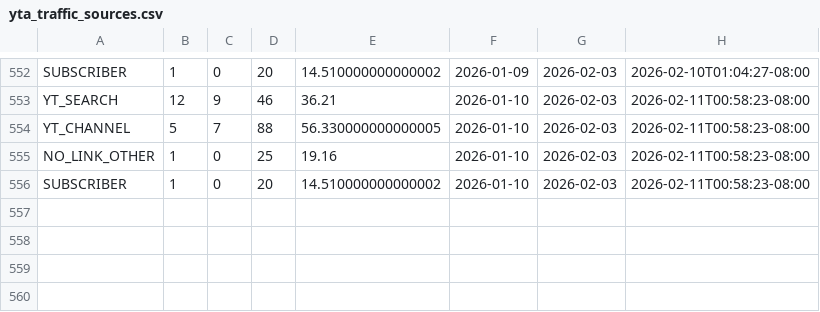
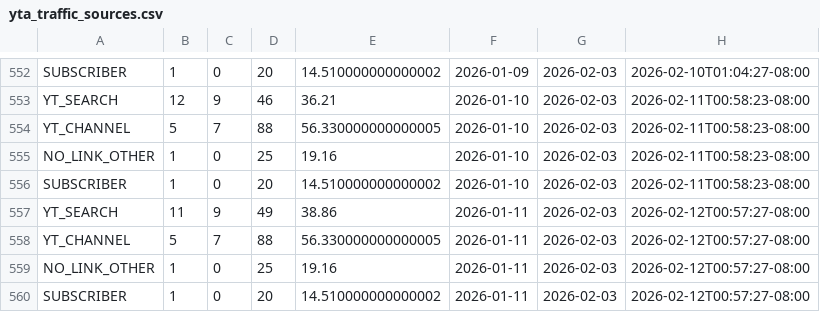
Before and after one commit to zeafang/kepilot-youtube_channel, a CSV file: yta_outputs/yta_traffic_sources.csv, drawn as a sheet; only a part is shown, gaps mark what is left out; the diff names each change by its address in the sheet, - before the commit and + after, or states it on an @@ line.

```diff
--- a/yta_outputs/yta_traffic_sources.csv
+++ b/yta_outputs/yta_traffic_sources.csv
+row 557: YT_SEARCH | 11 | 9 | 49 | 38.86 | 2026-01-11 | 2026-02-03 | 2026-02-12T00:57:27-08:00
+row 558: YT_CHANNEL | 5 | 7 | 88 | 56.330000000000005 | 2026-01-11 | 2026-02-03 | 2026-02-12T00:57:27-08:00
+row 559: NO_LINK_OTHER | 1 | 0 | 25 | 19.16 | 2026-01-11 | 2026-02-03 | 2026-02-12T00:57:27-08:00
+row 560: SUBSCRIBER | 1 | 0 | 20 | 14.510000000000002 | 2026-01-11 | 2026-02-03 | 2026-02-12T00:57:27-08:00
```
Also changed, not shown: yta_outputs/yta_daily_trend.csv, yta_outputs/yta_top_videos.csv.
